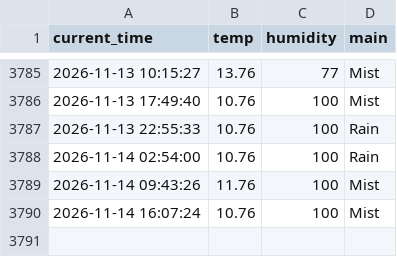
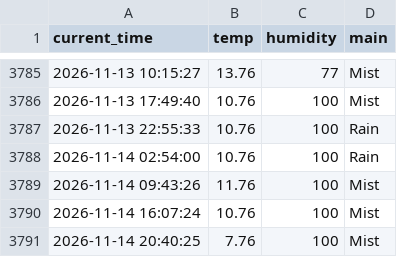
Before and after one commit to hoic7824/weather_5m, a CSV file: weather.csv, drawn as a sheet; only a part is shown, gaps mark what is left out.

```diff
--- a/weather.csv
+++ b/weather.csv
@@ -3790 +3790,2 @@ current_time,temp,humidity,main
 2026-11-14 16:07:24,10.76,100,Mist
+2026-11-14 20:40:25,7.76,100,Mist
```
